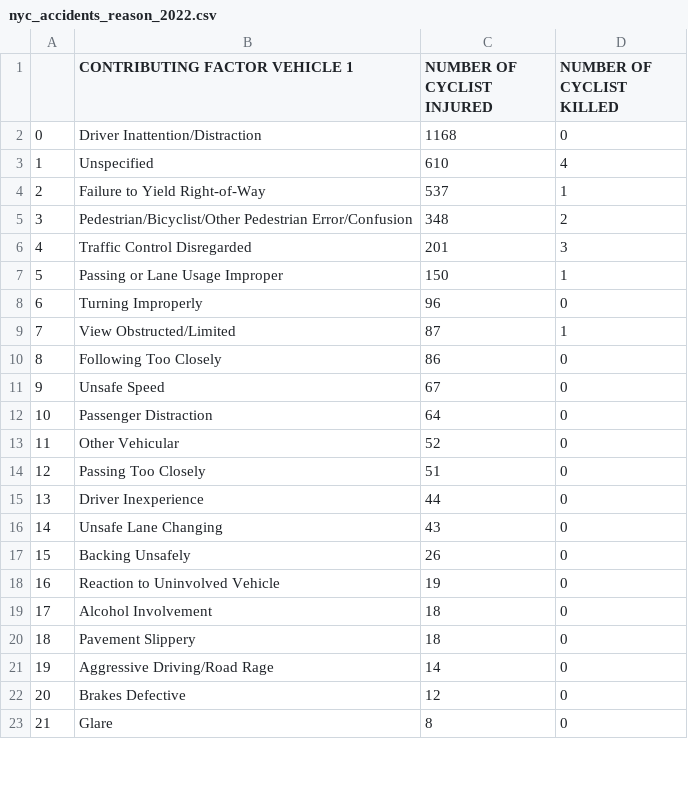
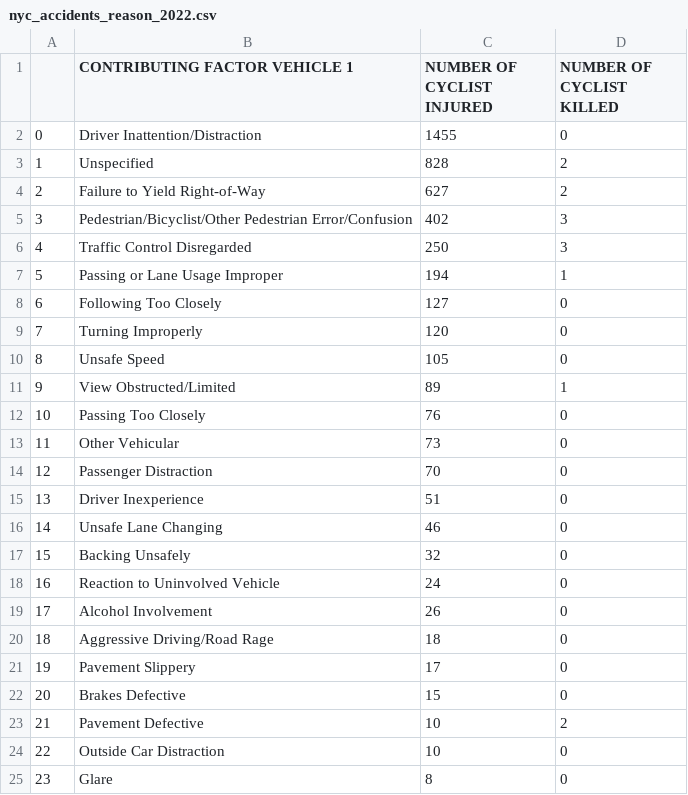
Before and after one commit to laurabejder/bike-safety-nyc, a CSV file: data/nyc_accidents_reason_2022.csv, drawn as a sheet; only a part is shown; removed rows and columns are numbered as before the commit, all else as after; the diff covers the shown part only; the diff names each change by its address in the sheet, - before the commit and + after, or states it on an @@ line.

```diff
--- a/data/nyc_accidents_reason_2022.csv
+++ b/data/nyc_accidents_reason_2022.csv
-C2 (NUMBER OF CYCLIST INJURED): 1168
+C2 (NUMBER OF CYCLIST INJURED): 1455
-C3 (NUMBER OF CYCLIST INJURED): 610
+C3 (NUMBER OF CYCLIST INJURED): 828
-D3 (NUMBER OF CYCLIST KILLED): 4
+D3 (NUMBER OF CYCLIST KILLED): 2
-C4 (NUMBER OF CYCLIST INJURED): 537
+C4 (NUMBER OF CYCLIST INJURED): 627
-D4 (NUMBER OF CYCLIST KILLED): 1
+D4 (NUMBER OF CYCLIST KILLED): 2
-C5 (NUMBER OF CYCLIST INJURED): 348
+C5 (NUMBER OF CYCLIST INJURED): 402
-D5 (NUMBER OF CYCLIST KILLED): 2
+D5 (NUMBER OF CYCLIST KILLED): 3
-C6 (NUMBER OF CYCLIST INJURED): 201
+C6 (NUMBER OF CYCLIST INJURED): 250
-C7 (NUMBER OF CYCLIST INJURED): 150
+C7 (NUMBER OF CYCLIST INJURED): 194
-row 8: 6 | Turning Improperly | 96 | 0
-row 9: 7 | View Obstructed/Limited | 87 | 1
@@ column A renumbered between rows 8 and 38 @@
-C8 (NUMBER OF CYCLIST INJURED): 86
+C8 (NUMBER OF CYCLIST INJURED): 127
+row 9: 7 | Turning Improperly | 120 | 0
-C10 (NUMBER OF CYCLIST INJURED): 67
+C10 (NUMBER OF CYCLIST INJURED): 105
-row 12: 10 | Passenger Distraction | 64 | 0
-row 13: 11 | Other Vehicular | 52 | 0
+row 11: 9 | View Obstructed/Limited | 89 | 1
-C12 (NUMBER OF CYCLIST INJURED): 51
+C12 (NUMBER OF CYCLIST INJURED): 76
+row 13: 11 | Other Vehicular | 73 | 0
+row 14: 12 | Passenger Distraction | 70 | 0
-C15 (NUMBER OF CYCLIST INJURED): 44
+C15 (NUMBER OF CYCLIST INJURED): 51
-C16 (NUMBER OF CYCLIST INJURED): 43
+C16 (NUMBER OF CYCLIST INJURED): 46
-C17 (NUMBER OF CYCLIST INJURED): 26
+C17 (NUMBER OF CYCLIST INJURED): 32
-C18 (NUMBER OF CYCLIST INJURED): 19
+C18 (NUMBER OF CYCLIST INJURED): 24
-C19 (NUMBER OF CYCLIST INJURED): 18
+C19 (NUMBER OF CYCLIST INJURED): 26
-row 20: 18 | Pavement Slippery | 18 | 0
-C20 (NUMBER OF CYCLIST INJURED): 14
+C20 (NUMBER OF CYCLIST INJURED): 18
+row 21: 19 | Pavement Slippery | 17 | 0
-C22 (NUMBER OF CYCLIST INJURED): 12
+C22 (NUMBER OF CYCLIST INJURED): 15
+row 23: 21 | Pavement Defective | 10 | 2
+row 24: 22 | Outside Car Distraction | 10 | 0
```
Also changed, not shown: 2 added rows, 3 removed rows, 1 moved row and 3 edited cells elsewhere in this file, 4 other files.
